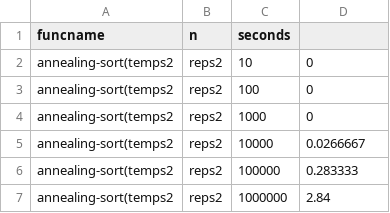
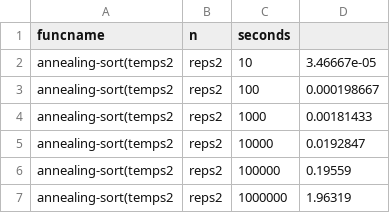
Before and after one commit to tahoe01/Sorting-Algorithms, a CSV file: annealing2.csv, drawn as a sheet.

```diff
--- a/annealing2.csv
+++ b/annealing2.csv
@@ -1,7 +1,7 @@
 funcname,n,seconds
-annealing-sort(temps2, reps2,10,0
-annealing-sort(temps2, reps2,100,0
-annealing-sort(temps2, reps2,1000,0
-annealing-sort(temps2, reps2,10000,0.0266667
-annealing-sort(temps2, reps2,100000,0.283333
-annealing-sort(temps2, reps2,1000000,2.84
+annealing-sort(temps2, reps2,10,3.46667e-05
+annealing-sort(temps2, reps2,100,0.000198667
+annealing-sort(temps2, reps2,1000,0.00181433
+annealing-sort(temps2, reps2,10000,0.0192847
+annealing-sort(temps2, reps2,100000,0.19559
+annealing-sort(temps2, reps2,1000000,1.96319
```
Also changed, not shown: annealing1.csv, annealing3.csv, 12 other files.
